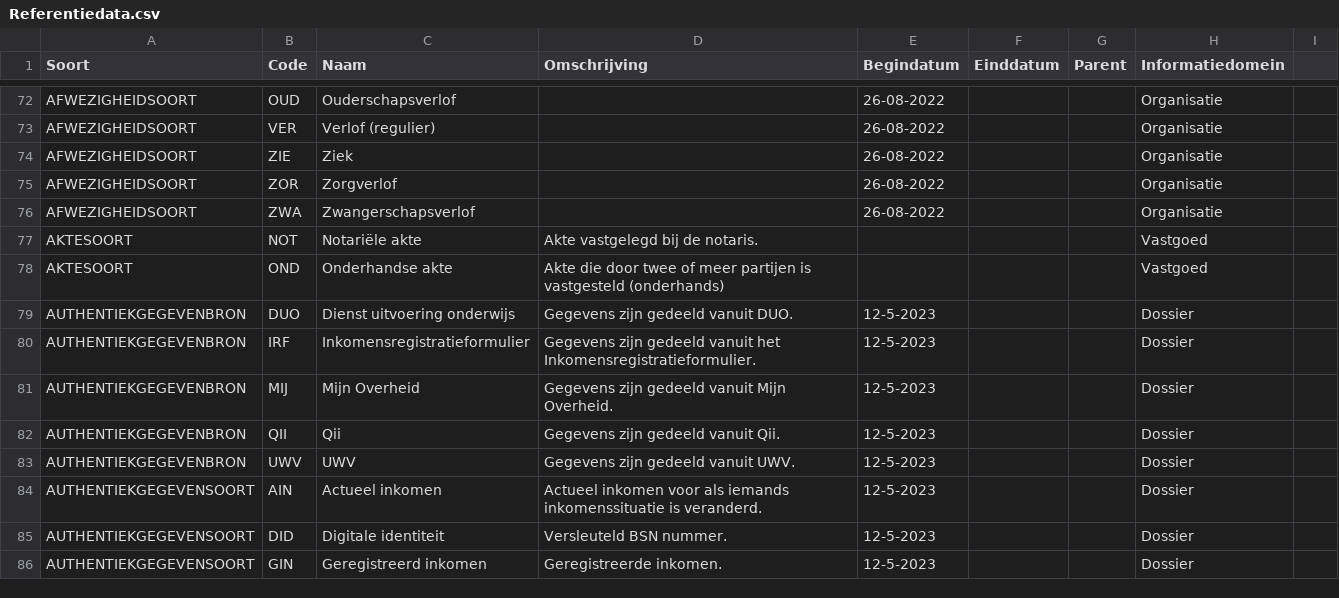
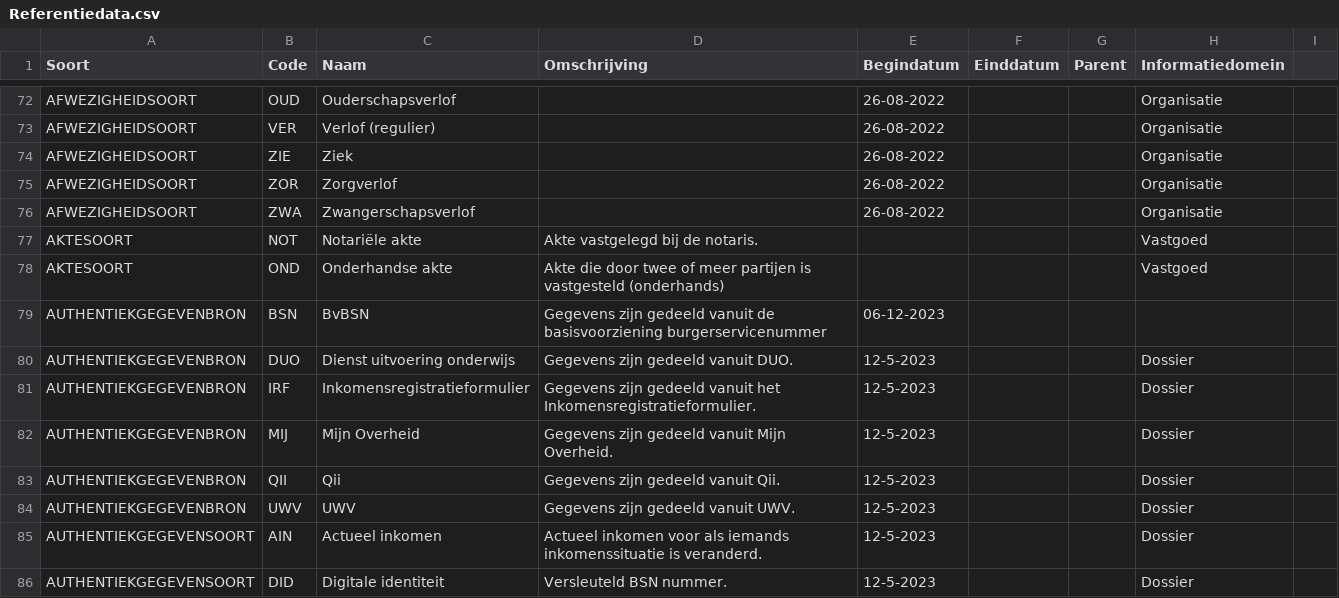
Before and after one commit to Aedes-datastandaarden/vera-referentiedata, a CSV file: Referentiedata.csv, drawn as a sheet; only a part is shown, gaps mark what is left out; the shorter side is filled out with more unchanged rows; the diff names each change by its address in the sheet, - before the commit and + after, or states it on an @@ line.

Commit message:
Update Referentiedata.csv
authentiekgegevensbron BvBSN

```diff
--- a/Referentiedata.csv
+++ b/Referentiedata.csv
+row 79: AUTHENTIEKGEGEVENBRON | BSN | BvBSN | Gegevens zijn gedeeld vanuit de basisvoorziening burgerservicenummer | 06-12-2023
```
